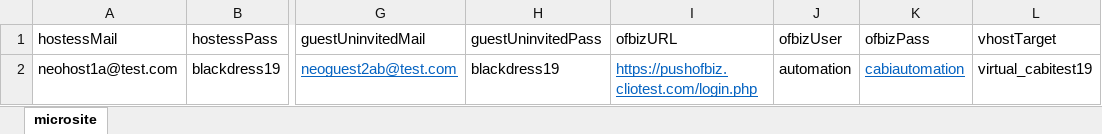
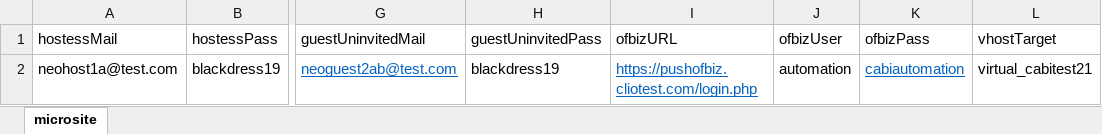
Before and after one commit to vishallamba25/cabi, an Excel workbook: NewArrivals/micrositeData.xlsx, sheet microsite, drawn as a sheet; only a part is shown, gaps mark what is left out; values as stored, in another font and other column widths than the file's, no borders; the diff names each change by its address in the sheet, - before the commit and + after, or states it on an @@ line.

```diff
--- a/NewArrivals/micrositeData.xlsx (sheet microsite)
+++ b/NewArrivals/micrositeData.xlsx (sheet microsite)
-L2 (vhostTarget): virtual_cabitest19
+L2 (vhostTarget): virtual_cabitest21
```
Also changed, not shown: NewArrivals/credData.xlsx, 16 other files.
